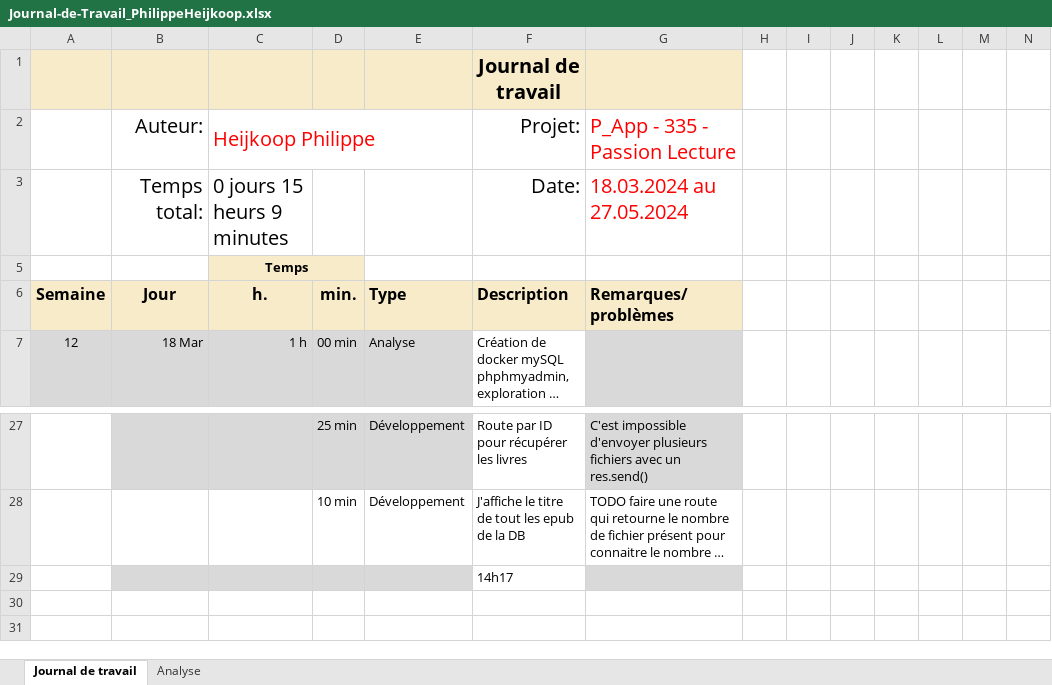
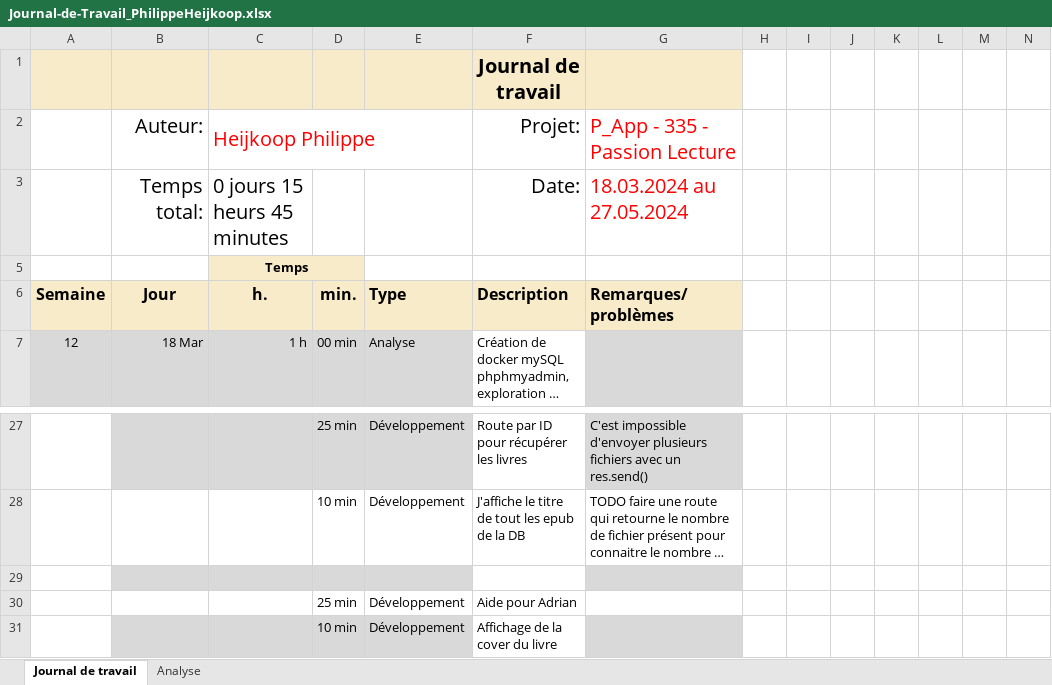
Before and after one commit to philippe-hjik/P_AppMobile, an Excel workbook: Journal-de-Travail_PhilippeHeijkoop.xlsx, sheet Journal de travail, drawn as a sheet; only a part is shown, gaps mark what is left out; long unchanged cells end in …; values as stored, in another font and other column widths than the file's, no borders; conditional formats and table styles not drawn; rows hold the shown columns only; the diff names each change by its address in the sheet, - before the commit and + after, or states it on an @@ line.

Commit message:
update app, affichage des livre avec cover

```diff
--- a/Journal-de-Travail_PhilippeHeijkoop.xlsx (sheet Journal de travail)
+++ b/Journal-de-Travail_PhilippeHeijkoop.xlsx (sheet Journal de travail)
-C3 (h.): 0 jours 15 heurs 9 minutes
+C3 (h.): 0 jours 15 heurs 45 minutes
-F29 (Description): 14h17
+F29 (Description): (empty)
+row 30:  |  |  | 25 min | Développement | Aide pour Adrian
+row 31:  |  |  | 10 min | Développement | Affichage de la cover du livre
```
Also changed, not shown: sheet Analyse, hidden cells, charts or pictures, 18 other files.
